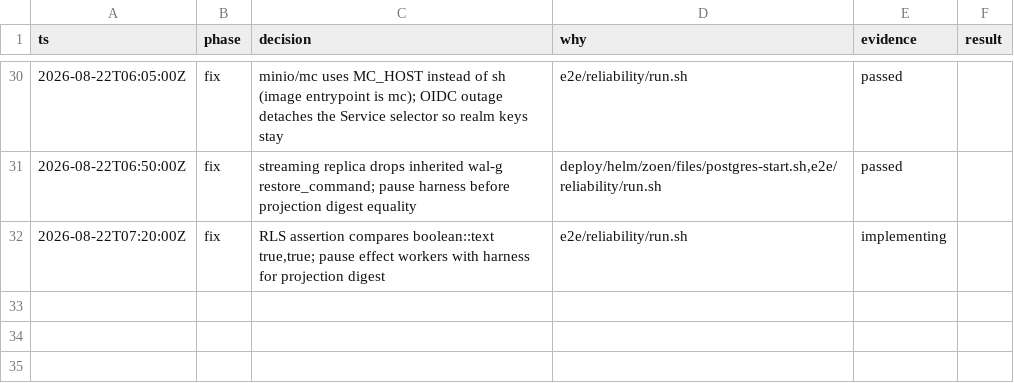
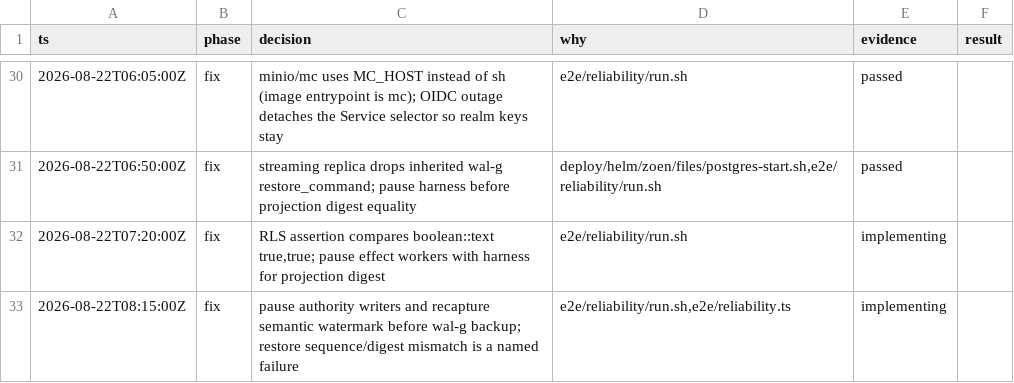
Before and after one commit to EnzoTironi/OS, a TSV file: .audit/reliability.tsv, drawn as a sheet; only a part is shown, gaps mark what is left out.

Commit message:
Freeze authority writers before backup and recapture the restore watermark
Harness kept committing after seed, so backup-restore verified commit 20 against the seed snapshot at 5, and rpo-rto restored sequence 110 against a backup pin of 109. Pause writers, observe the live watermark, then restore against that snapshot.

```diff
--- a/.audit/reliability.tsv
+++ b/.audit/reliability.tsv
@@ -32 +32,2 @@ ts	phase	decision	why	evidence	result
 2026-08-22T07:20:00Z	fix	RLS assertion compares boolean::text true,true; pause effect workers with harness for projection digest	e2e/reliability/run.sh	implementing
+2026-08-22T08:15:00Z	fix	pause authority writers and recapture semantic watermark before wal-g backup; restore sequence/digest mismatch is a named failure	e2e/reliability/run.sh,e2e/reliability.ts	implementing
```
Also changed, not shown: 2 other files.
